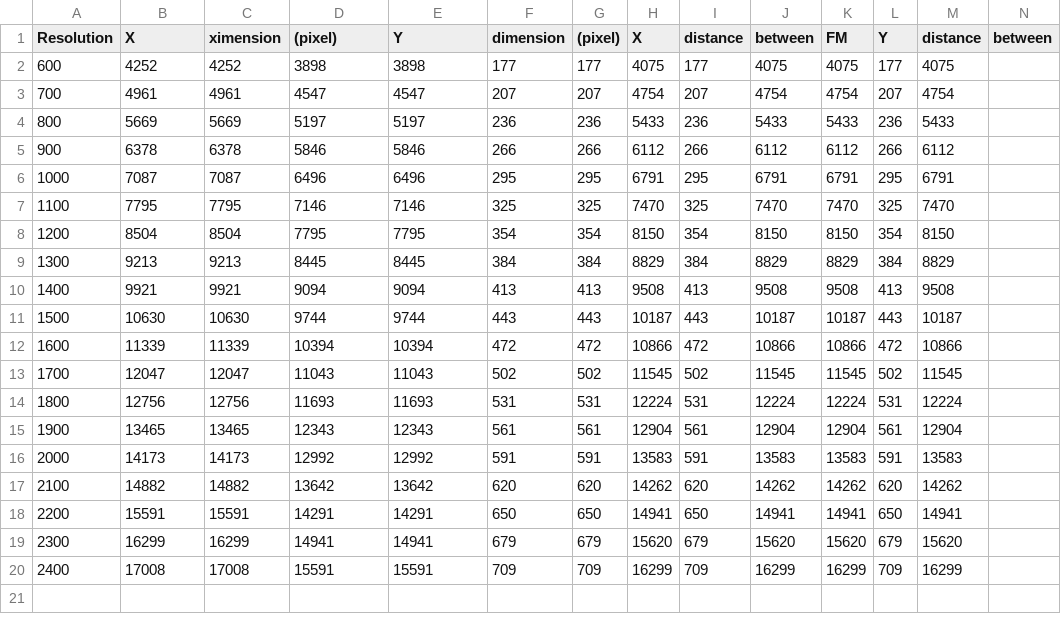
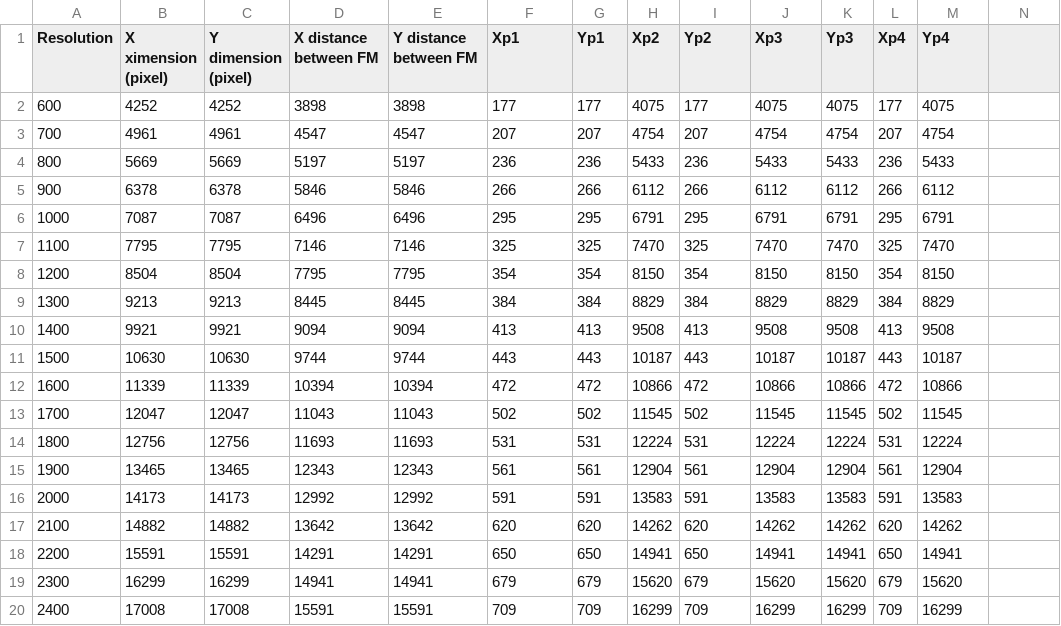
Before and after one commit to AmelieMag/historical_airphoto_preprocessing, a CSV file: scriptsAndInterfaces/camera/Wild_RC5a_Airphoto_Photo_dimensions_vs_dpi.csv, drawn as a sheet; only a part is shown; the diff covers the shown part only; the diff names each change by its address in the sheet, - before the commit and + after, or states it on an @@ line.

```diff
--- a/scriptsAndInterfaces/camera/Wild_RC5a_Airphoto_Photo_dimensions_vs_dpi.csv
+++ b/scriptsAndInterfaces/camera/Wild_RC5a_Airphoto_Photo_dimensions_vs_dpi.csv
-B1: X
+B1: X ximension (pixel)
-C1: ximension
+C1: Y dimension (pixel)
-D1: (pixel)
+D1: X distance between FM
-E1: Y
+E1: Y distance between FM
-F1: dimension
+F1: Xp1
-G1: (pixel)
+G1: Yp1
-H1: X
+H1: Xp2
-I1: distance
+I1: Yp2
-J1: between
+J1: Xp3
-K1: FM
+K1: Yp3
-L1: Y
+L1: Xp4
-M1: distance
+M1: Yp4
-N1: between
+N1: (empty)
```
Also changed, not shown: 9 edited cells elsewhere in this file, scriptsAndInterfaces/camera/Wild_RC10_Airphoto_Photo_dimensions_vs_dpi.csv, 6 other files.
